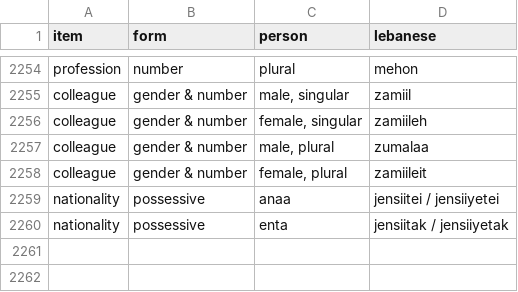
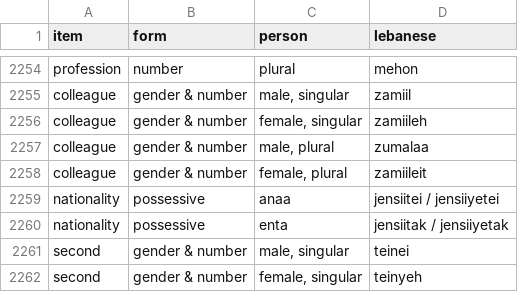
Before and after one commit to claire-vr/cedrus, a CSV file: database/forms.csv, drawn as a sheet; only a part is shown, gaps mark what is left out; the diff names each change by its address in the sheet, - before the commit and + after, or states it on an @@ line.

```diff
--- a/database/forms.csv
+++ b/database/forms.csv
+row 2261: second | gender & number | male, singular | teinei
+row 2262: second | gender & number | female, singular | teinyeh
```
Also changed, not shown: database/examples.csv, database/vocabulary.csv, 1 other file.
